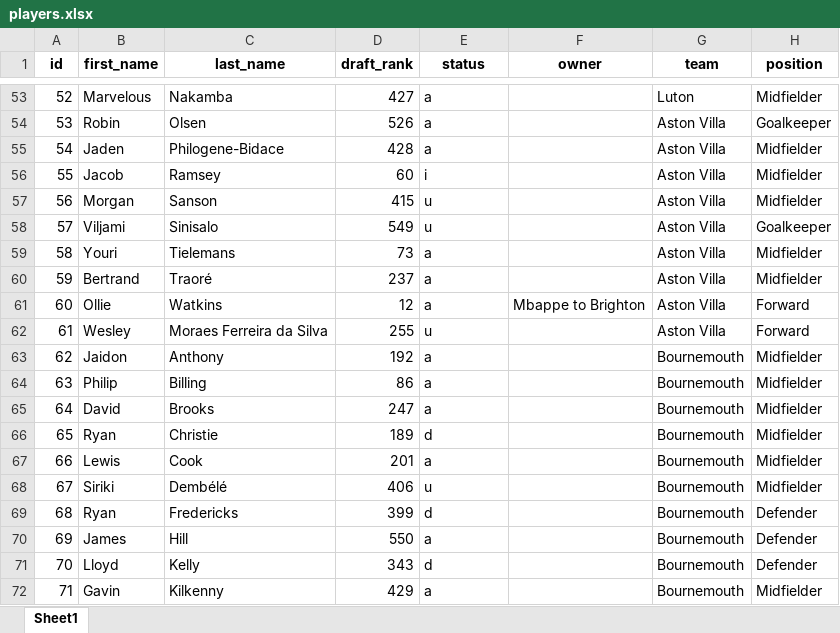
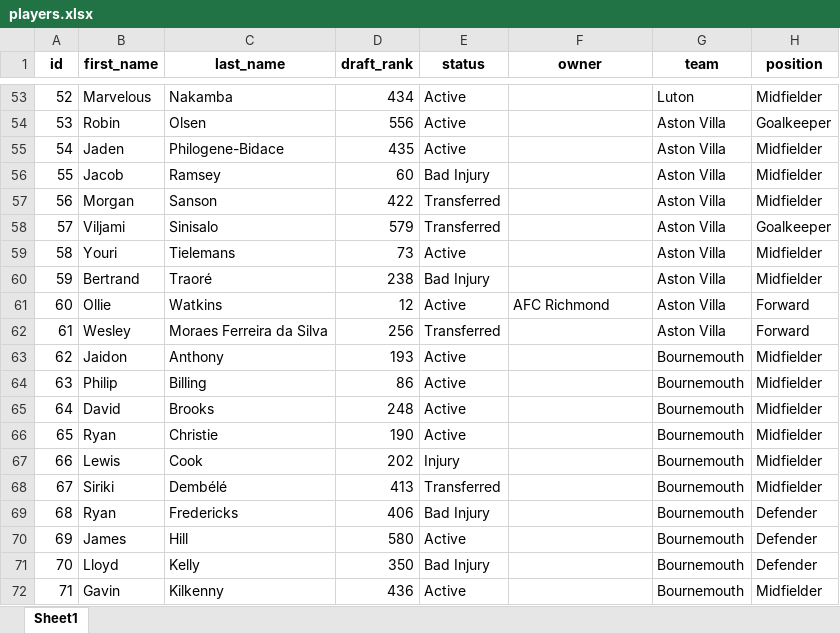
Before and after one commit to micsparre/fpl-newsletter, an Excel workbook: players.xlsx, sheet Sheet1, drawn as a sheet; only a part is shown, gaps mark what is left out; values as stored, in another font and other column widths than the file's, no borders; the diff covers the shown part only; the diff names each change by its address in the sheet, - before the commit and + after, or states it on an @@ line.

Commit message:
added alert setting for new players and status updates

```diff
--- a/players.xlsx (sheet Sheet1)
+++ b/players.xlsx (sheet Sheet1)
-D53 (draft_rank): 427
+D53 (draft_rank): 434
-E53:E55 (status): a
+E53:E55 (status): Active
-D54 (draft_rank): 526
+D54 (draft_rank): 556
-D55 (draft_rank): 428
+D55 (draft_rank): 435
-E56 (status): i
+E56 (status): Bad Injury
-D57 (draft_rank): 415
+D57 (draft_rank): 422
-E57:E58 (status): u
+E57:E58 (status): Transferred
-D58 (draft_rank): 549
+D58 (draft_rank): 579
-E59 (status): a
+E59 (status): Active
-D60 (draft_rank): 237
+D60 (draft_rank): 238
-E60 (status): a
+E60 (status): Bad Injury
-E61 (status): a
+E61 (status): Active
-F61 (owner): Mbappe to Brighton
+F61 (owner): AFC Richmond
-D62 (draft_rank): 255
+D62 (draft_rank): 256
-E62 (status): u
+E62 (status): Transferred
-D63 (draft_rank): 192
+D63 (draft_rank): 193
-E63:E65 (status): a
+E63:E65 (status): Active
-D65 (draft_rank): 247
+D65 (draft_rank): 248
-D66 (draft_rank): 189
+D66 (draft_rank): 190
-E66 (status): d
+E66 (status): Active
-D67 (draft_rank): 201
+D67 (draft_rank): 202
-E67 (status): a
+E67 (status): Injury
-D68 (draft_rank): 406
+D68 (draft_rank): 413
-E68 (status): u
+E68 (status): Transferred
-D69 (draft_rank): 399
+D69 (draft_rank): 406
-E69 (status): d
+E69 (status): Bad Injury
-D70 (draft_rank): 550
+D70 (draft_rank): 580
-E70 (status): a
+E70 (status): Active
-D71 (draft_rank): 343
+D71 (draft_rank): 350
-E71 (status): d
+E71 (status): Bad Injury
-D72 (draft_rank): 429
+D72 (draft_rank): 436
-E72 (status): a
+E72 (status): Active
```
Also changed, not shown: 41 added rows and 1086 edited cells elsewhere in this sheet, 14 other files.
